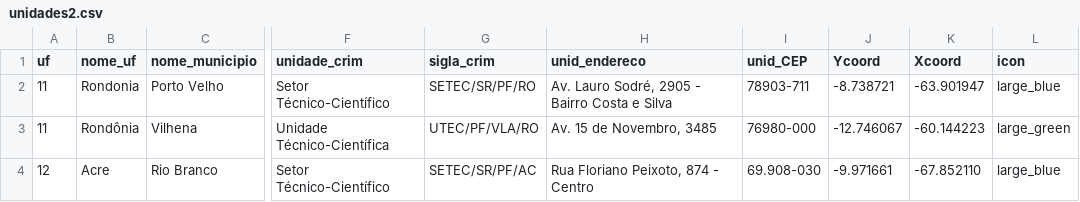
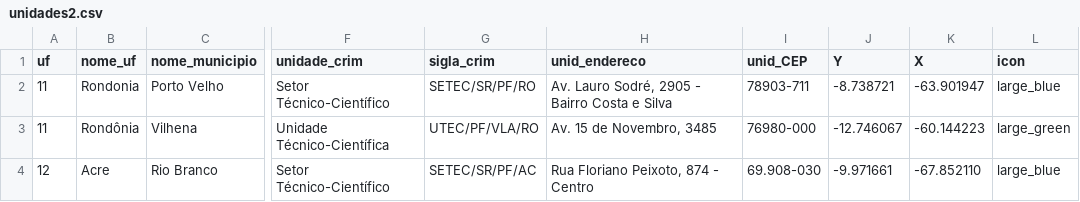
Before and after one commit to matheuspnsilva/Teste_GIS, a CSV file: docs/unidades2.csv, drawn as a sheet; only a part is shown, gaps mark what is left out; the diff names each change by its address in the sheet, - before the commit and + after, or states it on an @@ line.

Commit message:
Update unidades2.csv

```diff
--- a/docs/unidades2.csv
+++ b/docs/unidades2.csv
-J1: Ycoord
+J1: Y
-K1: Xcoord
+K1: X
```
